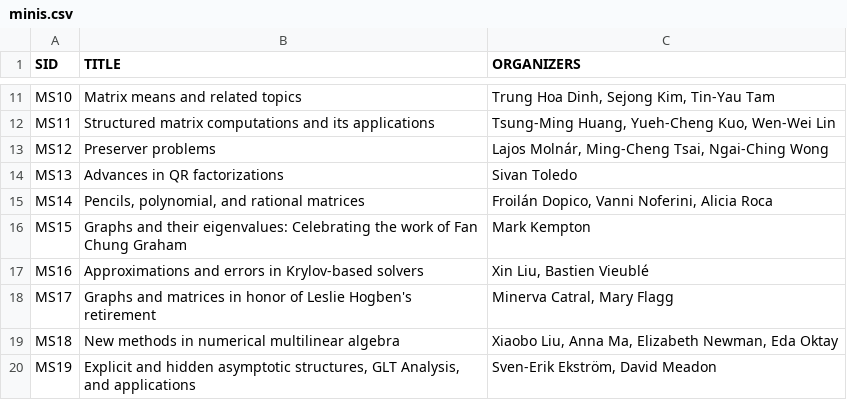
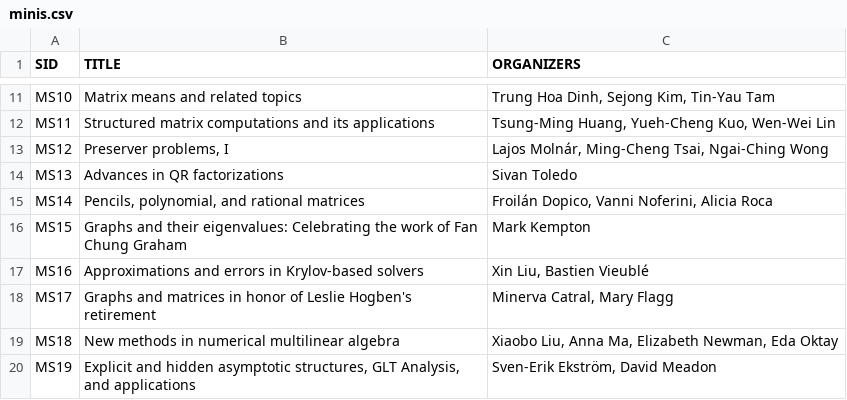
Before and after one commit to ilas2025/ilas2025.github.io, a CSV file: program/minis.csv, drawn as a sheet; only a part is shown, gaps mark what is left out.

Commit message:
update minis

```diff
--- a/program/minis.csv
+++ b/program/minis.csv
@@ -12,3 +12,3 @@ MS10,Matrix means and related topics,"Trung Hoa Dinh, Sejong Kim, Tin-Yau Tam"
 MS11,Structured matrix computations and its applications,"Tsung-Ming Huang, Yueh-Cheng Kuo, Wen-Wei Lin"
-MS12,Preserver problems,"Lajos Molnár, Ming-Cheng Tsai,  Ngai-Ching Wong"
+MS12,"Preserver problems, I","Lajos Molnár, Ming-Cheng Tsai,  Ngai-Ching Wong"
 MS13,Advances in QR factorizations,Sivan Toledo
```
Also changed, not shown: program/mini-speakers.csv, 2 other files.
